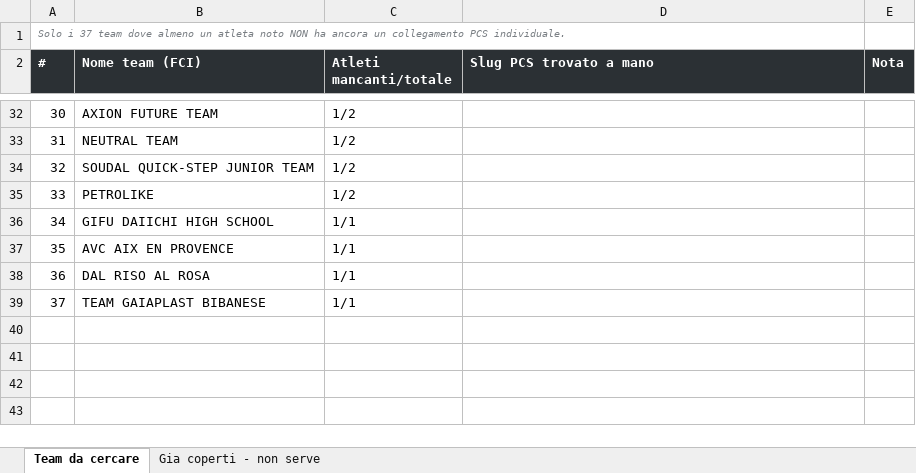
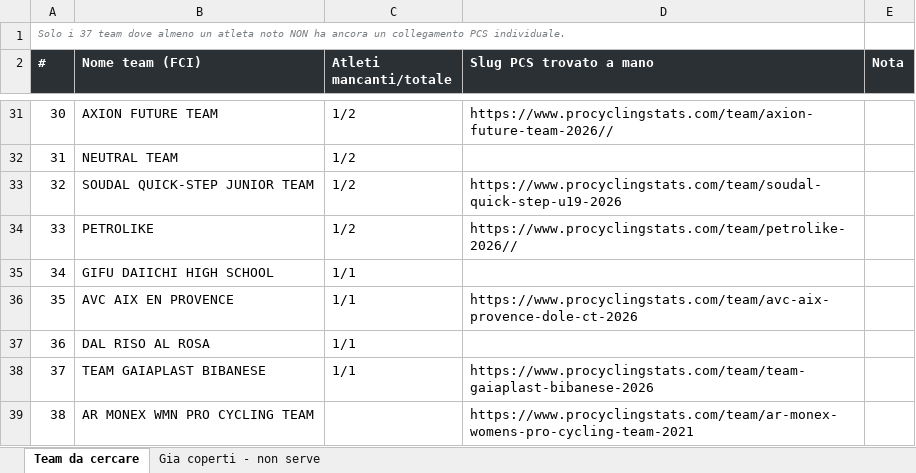
Before and after one commit to Vezz90/italiacrit, an Excel workbook: atleti_non_trovati_pcs_v5.xlsx, sheet Team da cercare, drawn as a sheet; only a part is shown, gaps mark what is left out; values as stored, in another font and other column widths than the file's, no borders; addresses are those after the commit; the diff covers the shown part only; the diff names each change by its address in the sheet, - before the commit and + after, or states it on an @@ line.

```diff
--- a/atleti_non_trovati_pcs_v5.xlsx (sheet Team da cercare)
+++ b/atleti_non_trovati_pcs_v5.xlsx (sheet Team da cercare)
-D31 (Slug PCS trovato a mano): (empty)
+D31 (Slug PCS trovato a mano): https://www.procyclingstats.com/team/axion-future-team-2026//
-D33 (Slug PCS trovato a mano): (empty)
+D33 (Slug PCS trovato a mano): https://www.procyclingstats.com/team/soudal-quick-step-u19-2026
-D34 (Slug PCS trovato a mano): (empty)
+D34 (Slug PCS trovato a mano): https://www.procyclingstats.com/team/petrolike-2026//
-D36 (Slug PCS trovato a mano): (empty)
+D36 (Slug PCS trovato a mano): https://www.procyclingstats.com/team/avc-aix-provence-dole-ct-2026
-D38 (Slug PCS trovato a mano): (empty)
+D38 (Slug PCS trovato a mano): https://www.procyclingstats.com/team/team-gaiaplast-bibanese-2026
+row 39: 38 | AR MONEX WMN PRO CYCLING TEAM |  | https://www.procyclingstats.com/team/ar-monex-womens-pro-cycling-team-2021
```
Also changed, not shown: 1 removed row and 18 edited cells elsewhere in this sheet, atleti_non_trovati_pcs_v3.xlsx, atleti_non_trovati_pcs_v4.xlsx, 2 other files.
